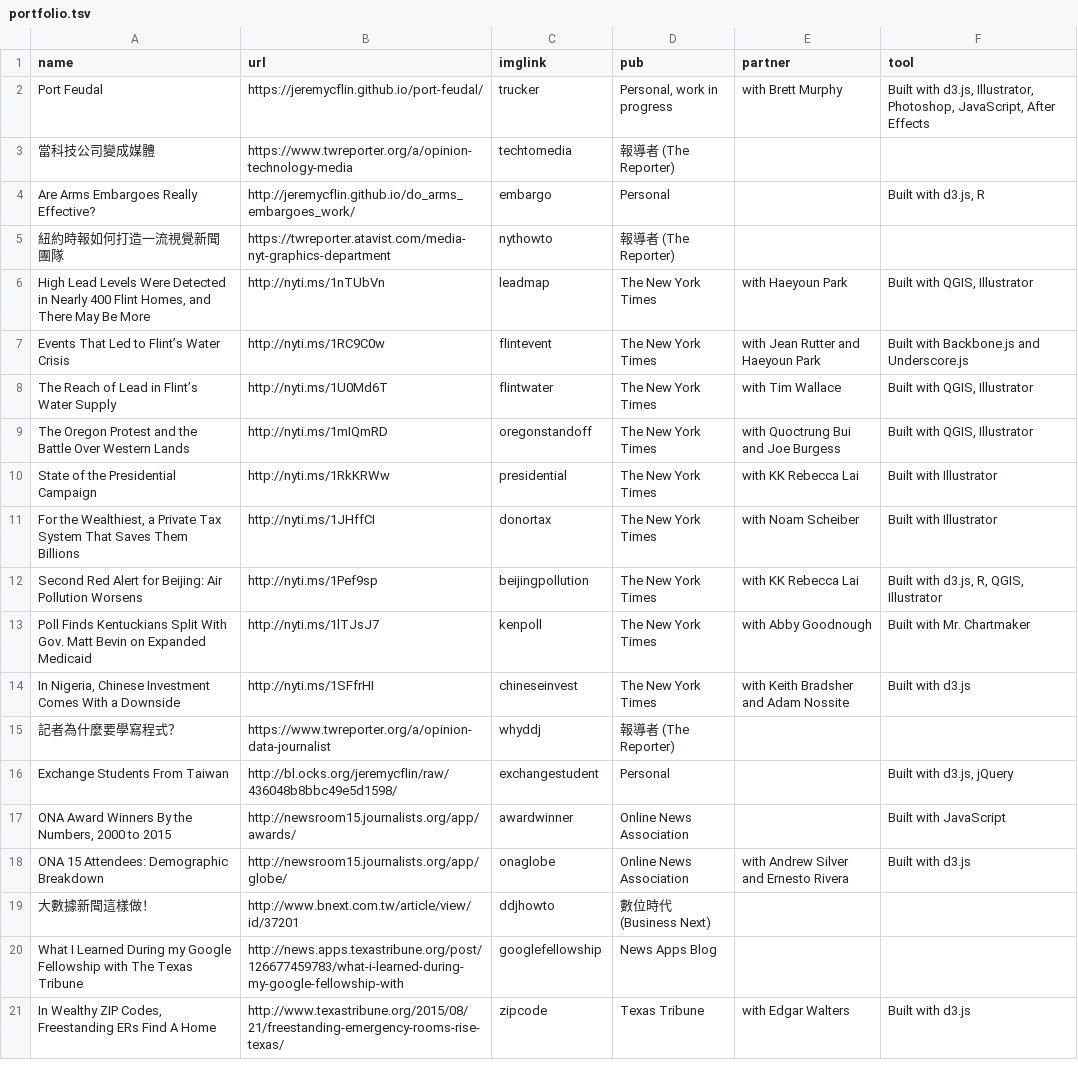
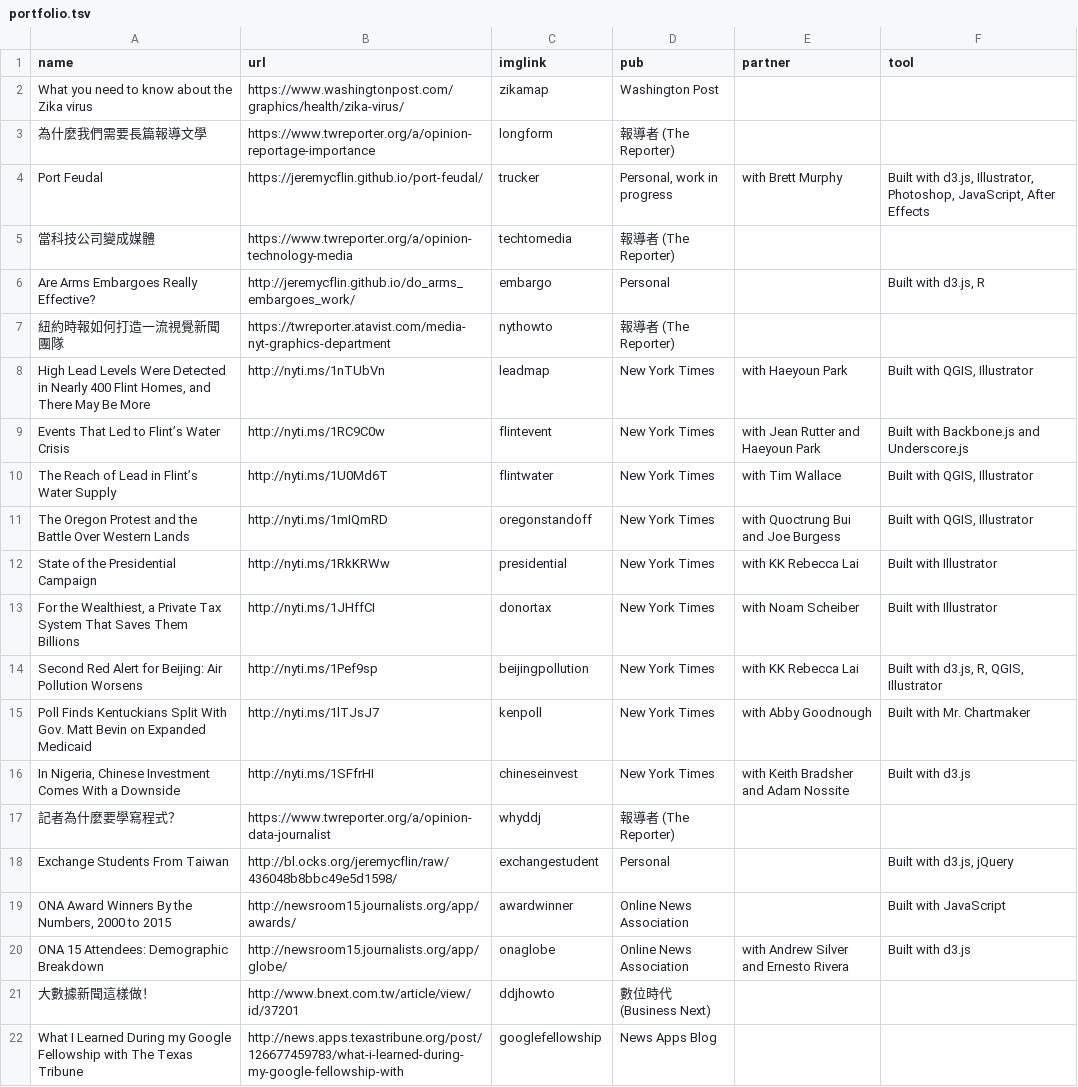
Before and after one commit to jeremycflin/jeremycflin.github.io, a TSV file: assets/portfolio.tsv, drawn as a sheet; only a part is shown; the shorter side is filled out with more unchanged rows.

Commit message:
updated portfolio

```diff
--- a/assets/portfolio.tsv
+++ b/assets/portfolio.tsv
@@ -1,2 +1,4 @@
 name	url	imglink	pub	partner	tool
+What you need to know about the Zika virus	https://www.washingtonpost.com/graphics/health/zika-virus/	zikamap	Washington Post		
+為什麼我們需要長篇報導文學	https://www.twreporter.org/a/opinion-reportage-importance	longform	報導者 (The Reporter)		
 Port Feudal	https://jeremycflin.github.io/port-feudal/	trucker	Personal, work in progress	with Brett Murphy	Built with d3.js, Illustrator, Photoshop, JavaScript, After Effects
@@ -5,11 +7,11 @@ Are Arms Embargoes Really Effective?	http://jeremycflin.github.io/do_arms_embarg
 紐約時報如何打造一流視覺新聞團隊	https://twreporter.atavist.com/media-nyt-graphics-department	nythowto	報導者 (The Reporter)		
-High Lead Levels Were Detected in Nearly 400 Flint Homes, and There May Be More	http://nyti.ms/1nTUbVn	leadmap	The New York Times	with Haeyoun Park	Built with QGIS, Illustrator
-Events That Led to Flint’s Water Crisis	http://nyti.ms/1RC9C0w	flintevent	The New York Times	with Jean Rutter and Haeyoun Park	Built with Backbone.js and Underscore.js
-The Reach of Lead in Flint’s Water Supply	http://nyti.ms/1U0Md6T	flintwater	The New York Times	with Tim Wallace	Built with QGIS, Illustrator
-The Oregon Protest and the Battle Over Western Lands	http://nyti.ms/1mIQmRD	oregonstandoff	The New York Times	with Quoctrung Bui and Joe Burgess	Built with QGIS, Illustrator
-State of the Presidential Campaign	http://nyti.ms/1RkKRWw	presidential	The New York Times	with KK Rebecca Lai	Built with Illustrator
-For the Wealthiest, a Private Tax System That Saves Them Billions	http://nyti.ms/1JHffCI	donortax	The New York Times	with Noam Scheiber	Built with Illustrator
-Second Red Alert for Beijing: Air Pollution Worsens	http://nyti.ms/1Pef9sp	beijingpollution	The New York Times	with KK Rebecca Lai	Built with d3.js, R, QGIS, Illustrator
-Poll Finds Kentuckians Split With Gov. Matt Bevin on Expanded Medicaid	http://nyti.ms/1lTJsJ7	kenpoll	The New York Times	with Abby Goodnough	Built with Mr. Chartmaker
-In Nigeria, Chinese Investment Comes With a Downside	http://nyti.ms/1SFfrHI	chineseinvest	The New York Times	with Keith Bradsher and Adam Nossite	Built with d3.js
+High Lead Levels Were Detected in Nearly 400 Flint Homes, and There May Be More	http://nyti.ms/1nTUbVn	leadmap	New York Times	with Haeyoun Park	Built with QGIS, Illustrator
+Events That Led to Flint’s Water Crisis	http://nyti.ms/1RC9C0w	flintevent	New York Times	with Jean Rutter and Haeyoun Park	Built with Backbone.js and Underscore.js
+The Reach of Lead in Flint’s Water Supply	http://nyti.ms/1U0Md6T	flintwater	New York Times	with Tim Wallace	Built with QGIS, Illustrator
+The Oregon Protest and the Battle Over Western Lands	http://nyti.ms/1mIQmRD	oregonstandoff	New York Times	with Quoctrung Bui and Joe Burgess	Built with QGIS, Illustrator
+State of the Presidential Campaign	http://nyti.ms/1RkKRWw	presidential	New York Times	with KK Rebecca Lai	Built with Illustrator
+For the Wealthiest, a Private Tax System That Saves Them Billions	http://nyti.ms/1JHffCI	donortax	New York Times	with Noam Scheiber	Built with Illustrator
+Second Red Alert for Beijing: Air Pollution Worsens	http://nyti.ms/1Pef9sp	beijingpollution	New York Times	with KK Rebecca Lai	Built with d3.js, R, QGIS, Illustrator
+Poll Finds Kentuckians Split With Gov. Matt Bevin on Expanded Medicaid	http://nyti.ms/1lTJsJ7	kenpoll	New York Times	with Abby Goodnough	Built with Mr. Chartmaker
+In Nigeria, Chinese Investment Comes With a Downside	http://nyti.ms/1SFfrHI	chineseinvest	New York Times	with Keith Bradsher and Adam Nossite	Built with d3.js
 記者為什麼要學寫程式？	https://www.twreporter.org/a/opinion-data-journalist	whyddj	報導者 (The Reporter)		
```
Also changed, not shown: 5 other files.
